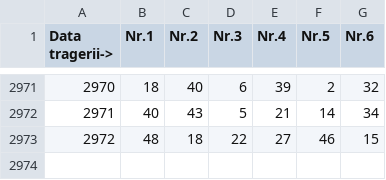
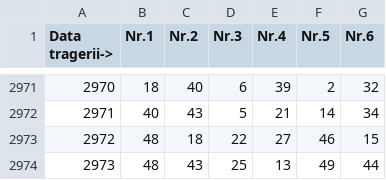
Before and after one commit to Geo07git/LotoProject_v1, a CSV file: loto649.csv, drawn as a sheet; only a part is shown, gaps mark what is left out; the diff names each change by its address in the sheet, - before the commit and + after, or states it on an @@ line.

```diff
--- a/loto649.csv
+++ b/loto649.csv
+row 2974: 2973 | 48 | 43 | 25 | 13 | 49 | 44
```
Also changed, not shown: loto540.csv, lotoJoker.csv.
